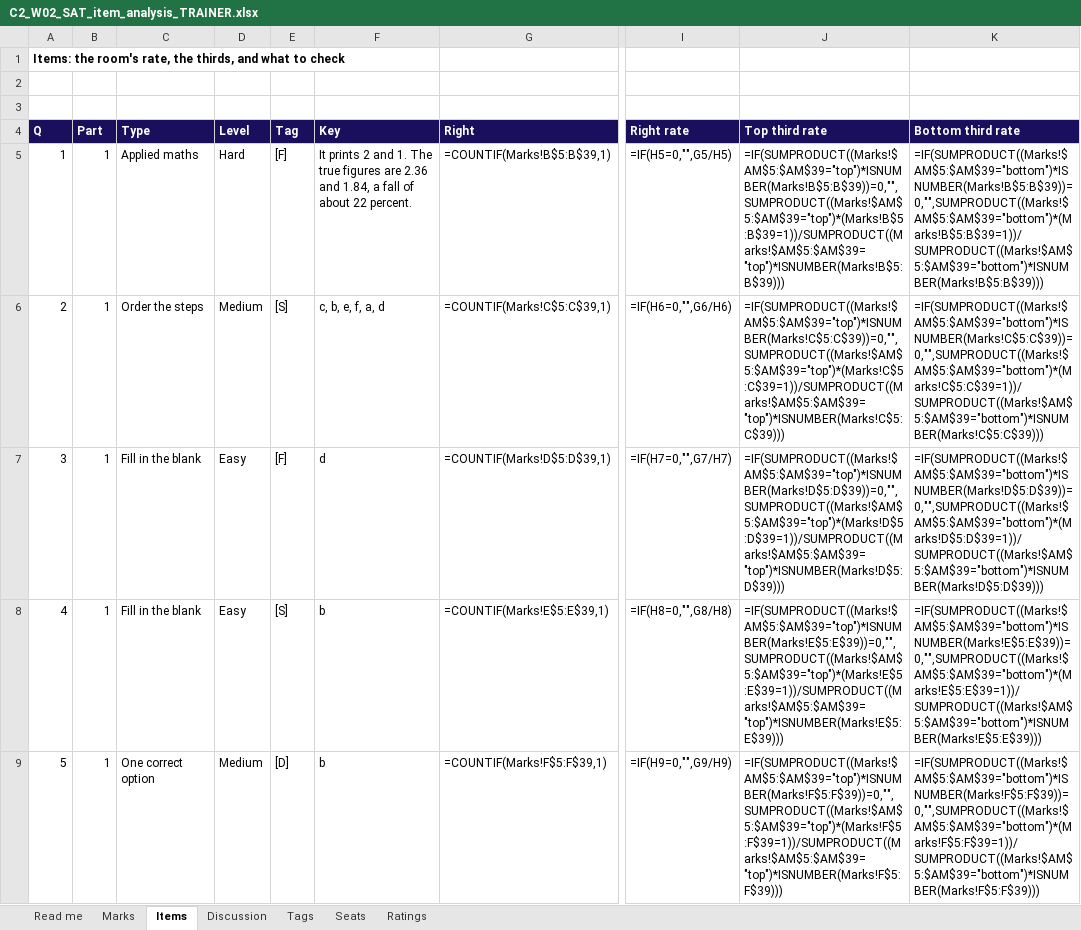
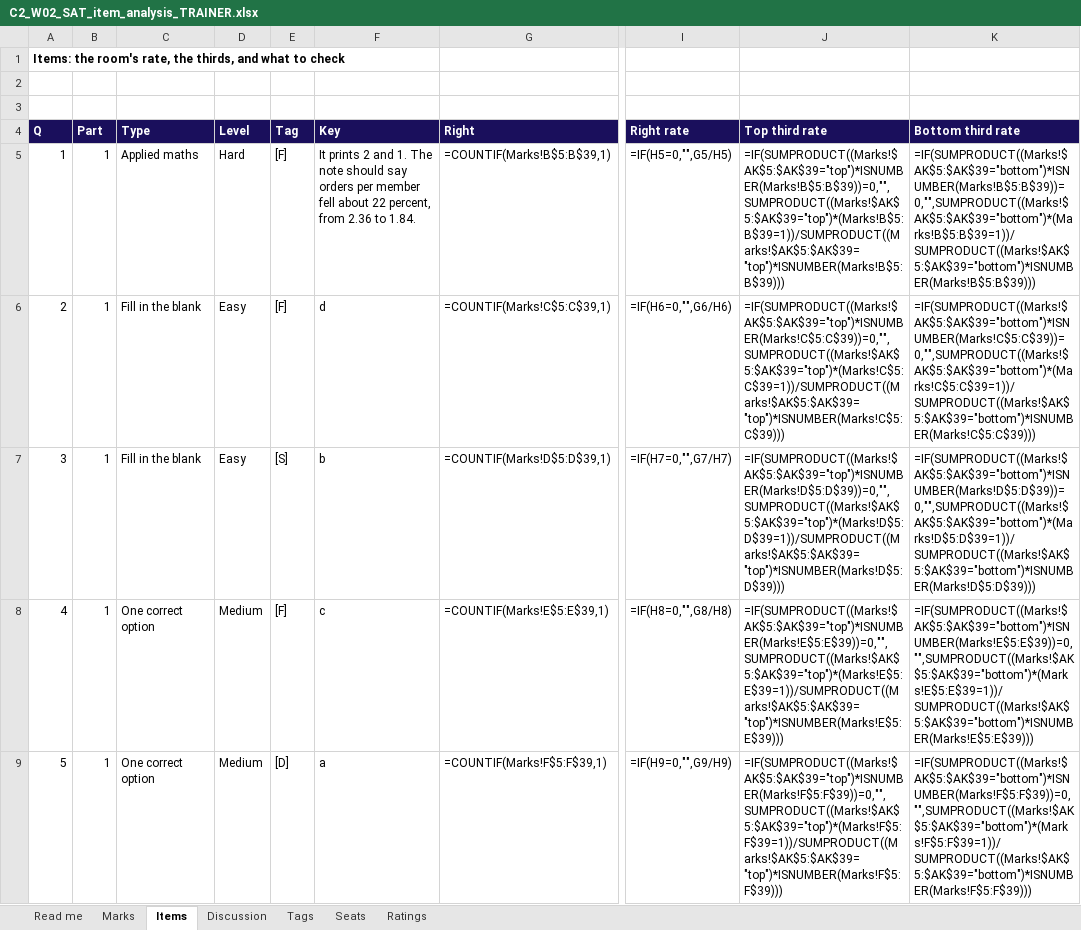
Before and after one commit to fde-academy-lab/c2-content-factory, an Excel workbook: content/W02/SAT/answer-key/C2_W02_SAT_item_analysis_TRAINER.xlsx, sheet Items, drawn as a sheet; only a part is shown, gaps mark what is left out; values as stored, in another font and other column widths than the file's, no borders; formulas without a stored value are shown as written; the diff covers the shown part only; the diff names each change by its address in the sheet, - before the commit and + after, or states it on an @@ line.

```diff
--- a/content/W02/SAT/answer-key/C2_W02_SAT_item_analysis_TRAINER.xlsx (sheet Items)
+++ b/content/W02/SAT/answer-key/C2_W02_SAT_item_analysis_TRAINER.xlsx (sheet Items)
-F5 (Key): …1. The true figures are 2.36 and 1.84, a fall of about 22 percent.
+F5 (Key): …1. The note should say orders per member fell about 22 percent, from 2.36 to 1.84.
-J5 (Top third rate): =IF(SUMPRODUCT((Marks!$AM$5:$AM$39="top")*ISNUMBER(Marks!B$5:B$39))=0,"",SUMPRODUCT((Marks!$AM$5:$AM$39="top")*(Marks!B$5:B$39=1))/SUMPRODUCT((Marks!$AM$5:$AM$39="top")*ISNUMBER(Marks!B$5:B$39)))
+J5 (Top third rate): =IF(SUMPRODUCT((Marks!$AK$5:$AK$39="top")*ISNUMBER(Marks!B$5:B$39))=0,"",SUMPRODUCT((Marks!$AK$5:$AK$39="top")*(Marks!B$5:B$39=1))/SUMPRODUCT((Marks!$AK$5:$AK$39="top")*ISNUMBER(Marks!B$5:B$39)))
-K5 (Bottom third rate): =IF(SUMPRODUCT((Marks!$AM$5:$AM$39="bottom")*ISNUMBER(Marks!B$5:B$39))=0,"",SUMPRODUCT((Marks!$AM$5:$AM$39="bottom")*(Marks!B$5:B$39=1))/SUMPRODUCT((Marks!$AM$5:$AM$39="bottom")*ISNUMBER(Marks!B$5:B$39)))
+K5 (Bottom third rate): =IF(SUMPRODUCT((Marks!$AK$5:$AK$39="bottom")*ISNUMBER(Marks!B$5:B$39))=0,"",SUMPRODUCT((Marks!$AK$5:$AK$39="bottom")*(Marks!B$5:B$39=1))/SUMPRODUCT((Marks!$AK$5:$AK$39="bottom")*ISNUMBER(Marks!B$5:B$39)))
-C6 (Type): Order the steps
+C6 (Type): Fill in the blank
-D6 (Level): Medium
+D6 (Level): Easy
-E6 (Tag): [S]
+E6 (Tag): [F]
-F6 (Key): c, b, e, f, a, d
+F6 (Key): d
-J6 (Top third rate): =IF(SUMPRODUCT((Marks!$AM$5:$AM$39="top")*ISNUMBER(Marks!C$5:C$39))=0,"",SUMPRODUCT((Marks!$AM$5:$AM$39="top")*(Marks!C$5:C$39=1))/SUMPRODUCT((Marks!$AM$5:$AM$39="top")*ISNUMBER(Marks!C$5:C$39)))
+J6 (Top third rate): =IF(SUMPRODUCT((Marks!$AK$5:$AK$39="top")*ISNUMBER(Marks!C$5:C$39))=0,"",SUMPRODUCT((Marks!$AK$5:$AK$39="top")*(Marks!C$5:C$39=1))/SUMPRODUCT((Marks!$AK$5:$AK$39="top")*ISNUMBER(Marks!C$5:C$39)))
-K6 (Bottom third rate): =IF(SUMPRODUCT((Marks!$AM$5:$AM$39="bottom")*ISNUMBER(Marks!C$5:C$39))=0,"",SUMPRODUCT((Marks!$AM$5:$AM$39="bottom")*(Marks!C$5:C$39=1))/SUMPRODUCT((Marks!$AM$5:$AM$39="bottom")*ISNUMBER(Marks!C$5:C$39)))
+K6 (Bottom third rate): =IF(SUMPRODUCT((Marks!$AK$5:$AK$39="bottom")*ISNUMBER(Marks!C$5:C$39))=0,"",SUMPRODUCT((Marks!$AK$5:$AK$39="bottom")*(Marks!C$5:C$39=1))/SUMPRODUCT((Marks!$AK$5:$AK$39="bottom")*ISNUMBER(Marks!C$5:C$39)))
-E7 (Tag): [F]
+E7 (Tag): [S]
-F7 (Key): d
+F7 (Key): b
-J7 (Top third rate): =IF(SUMPRODUCT((Marks!$AM$5:$AM$39="top")*ISNUMBER(Marks!D$5:D$39))=0,"",SUMPRODUCT((Marks!$AM$5:$AM$39="top")*(Marks!D$5:D$39=1))/SUMPRODUCT((Marks!$AM$5:$AM$39="top")*ISNUMBER(Marks!D$5:D$39)))
+J7 (Top third rate): =IF(SUMPRODUCT((Marks!$AK$5:$AK$39="top")*ISNUMBER(Marks!D$5:D$39))=0,"",SUMPRODUCT((Marks!$AK$5:$AK$39="top")*(Marks!D$5:D$39=1))/SUMPRODUCT((Marks!$AK$5:$AK$39="top")*ISNUMBER(Marks!D$5:D$39)))
-K7 (Bottom third rate): =IF(SUMPRODUCT((Marks!$AM$5:$AM$39="bottom")*ISNUMBER(Marks!D$5:D$39))=0,"",SUMPRODUCT((Marks!$AM$5:$AM$39="bottom")*(Marks!D$5:D$39=1))/SUMPRODUCT((Marks!$AM$5:$AM$39="bottom")*ISNUMBER(Marks!D$5:D$39)))
+K7 (Bottom third rate): =IF(SUMPRODUCT((Marks!$AK$5:$AK$39="bottom")*ISNUMBER(Marks!D$5:D$39))=0,"",SUMPRODUCT((Marks!$AK$5:$AK$39="bottom")*(Marks!D$5:D$39=1))/SUMPRODUCT((Marks!$AK$5:$AK$39="bottom")*ISNUMBER(Marks!D$5:D$39)))
-C8 (Type): Fill in the blank
+C8 (Type): One correct option
-D8 (Level): Easy
+D8 (Level): Medium
-E8 (Tag): [S]
+E8 (Tag): [F]
-F8 (Key): b
+F8 (Key): c
-J8 (Top third rate): =IF(SUMPRODUCT((Marks!$AM$5:$AM$39="top")*ISNUMBER(Marks!E$5:E$39))=0,"",SUMPRODUCT((Marks!$AM$5:$AM$39="top")*(Marks!E$5:E$39=1))/SUMPRODUCT((Marks!$AM$5:$AM$39="top")*ISNUMBER(Marks!E$5:E$39)))
+J8 (Top third rate): =IF(SUMPRODUCT((Marks!$AK$5:$AK$39="top")*ISNUMBER(Marks!E$5:E$39))=0,"",SUMPRODUCT((Marks!$AK$5:$AK$39="top")*(Marks!E$5:E$39=1))/SUMPRODUCT((Marks!$AK$5:$AK$39="top")*ISNUMBER(Marks!E$5:E$39)))
-K8 (Bottom third rate): =IF(SUMPRODUCT((Marks!$AM$5:$AM$39="bottom")*ISNUMBER(Marks!E$5:E$39))=0,"",SUMPRODUCT((Marks!$AM$5:$AM$39="bottom")*(Marks!E$5:E$39=1))/SUMPRODUCT((Marks!$AM$5:$AM$39="bottom")*ISNUMBER(Marks!E$5:E$39)))
+K8 (Bottom third rate): =IF(SUMPRODUCT((Marks!$AK$5:$AK$39="bottom")*ISNUMBER(Marks!E$5:E$39))=0,"",SUMPRODUCT((Marks!$AK$5:$AK$39="bottom")*(Marks!E$5:E$39=1))/SUMPRODUCT((Marks!$AK$5:$AK$39="bottom")*ISNUMBER(Marks!E$5:E$39)))
-F9 (Key): b
+F9 (Key): a
-J9 (Top third rate): =IF(SUMPRODUCT((Marks!$AM$5:$AM$39="top")*ISNUMBER(Marks!F$5:F$39))=0,"",SUMPRODUCT((Marks!$AM$5:$AM$39="top")*(Marks!F$5:F$39=1))/SUMPRODUCT((Marks!$AM$5:$AM$39="top")*ISNUMBER(Marks!F$5:F$39)))
+J9 (Top third rate): =IF(SUMPRODUCT((Marks!$AK$5:$AK$39="top")*ISNUMBER(Marks!F$5:F$39))=0,"",SUMPRODUCT((Marks!$AK$5:$AK$39="top")*(Marks!F$5:F$39=1))/SUMPRODUCT((Marks!$AK$5:$AK$39="top")*ISNUMBER(Marks!F$5:F$39)))
-K9 (Bottom third rate): =IF(SUMPRODUCT((Marks!$AM$5:$AM$39="bottom")*ISNUMBER(Marks!F$5:F$39))=0,"",SUMPRODUCT((Marks!$AM$5:$AM$39="bottom")*(Marks!F$5:F$39=1))/SUMPRODUCT((Marks!$AM$5:$AM$39="bottom")*ISNUMBER(Marks!F$5:F$39)))
+K9 (Bottom third rate): =IF(SUMPRODUCT((Marks!$AK$5:$AK$39="bottom")*ISNUMBER(Marks!F$5:F$39))=0,"",SUMPRODUCT((Marks!$AK$5:$AK$39="bottom")*(Marks!F$5:F$39=1))/SUMPRODUCT((Marks!$AK$5:$AK$39="bottom")*ISNUMBER(Marks!F$5:F$39)))
```
Also changed, not shown: 2 removed rows and 111 edited cells elsewhere in this sheet, sheet Ratings, sheet Discussion, sheet Seats, sheet Marks, sheet Tags, 8 other files.
